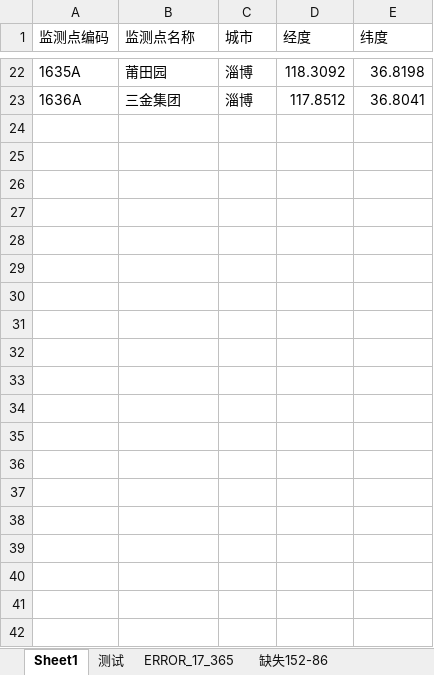
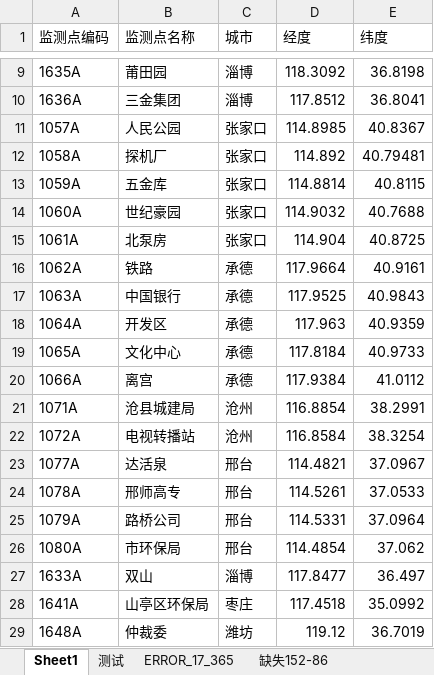
Before and after one commit to code12ab/AOD-PM2.5, an Excel workbook: 坐标/监测站坐标toDarkSkyAPI.xlsx, sheet Sheet1, drawn as a sheet; only a part is shown, gaps mark what is left out; values as stored, in another font and other column widths than the file's, no borders; the diff covers the shown part only; the diff names each change by its address in the sheet, - before the commit and + after, or states it on an @@ line.

```diff
--- a/坐标/监测站坐标toDarkSkyAPI.xlsx (sheet Sheet1)
+++ b/坐标/监测站坐标toDarkSkyAPI.xlsx (sheet Sheet1)
+row 11: 1057A | 人民公园 | 张家口 | 114.8985 | 40.8367
+row 12: 1058A | 探机厂 | 张家口 | 114.892 | 40.79481
+row 13: 1059A | 五金库 | 张家口 | 114.8814 | 40.8115
+row 14: 1060A | 世纪豪园 | 张家口 | 114.9032 | 40.7688
+row 15: 1061A | 北泵房 | 张家口 | 114.904 | 40.8725
+row 16: 1062A | 铁路 | 承德 | 117.9664 | 40.9161
+row 17: 1063A | 中国银行 | 承德 | 117.9525 | 40.9843
+row 18: 1064A | 开发区 | 承德 | 117.963 | 40.9359
+row 19: 1065A | 文化中心 | 承德 | 117.8184 | 40.9733
+row 20: 1066A | 离宫 | 承德 | 117.9384 | 41.0112
+row 21: 1071A | 沧县城建局 | 沧州 | 116.8854 | 38.2991
+row 22: 1072A | 电视转播站 | 沧州 | 116.8584 | 38.3254
+row 23: 1077A | 达活泉 | 邢台 | 114.4821 | 37.0967
+row 24: 1078A | 邢师高专 | 邢台 | 114.5261 | 37.0533
+row 25: 1079A | 路桥公司 | 邢台 | 114.5331 | 37.0964
+row 26: 1080A | 市环保局 | 邢台 | 114.4854 | 37.062
+row 27: 1633A | 双山 | 淄博 | 117.8477 | 36.497
+row 28: 1641A | 山亭区环保局 | 枣庄 | 117.4518 | 35.0992
+row 29: 1648A | 仲裁委 | 潍坊 | 119.12 | 36.7019
```
Also changed, not shown: 26 added rows and 13 removed rows elsewhere in this sheet, A_各个子模块/插值模块/四种插补方法/To气象/V4P1.xlsx, A_各个子模块/插值模块/四种插补方法/To气象/V4P2.xlsx, 4 other files.
